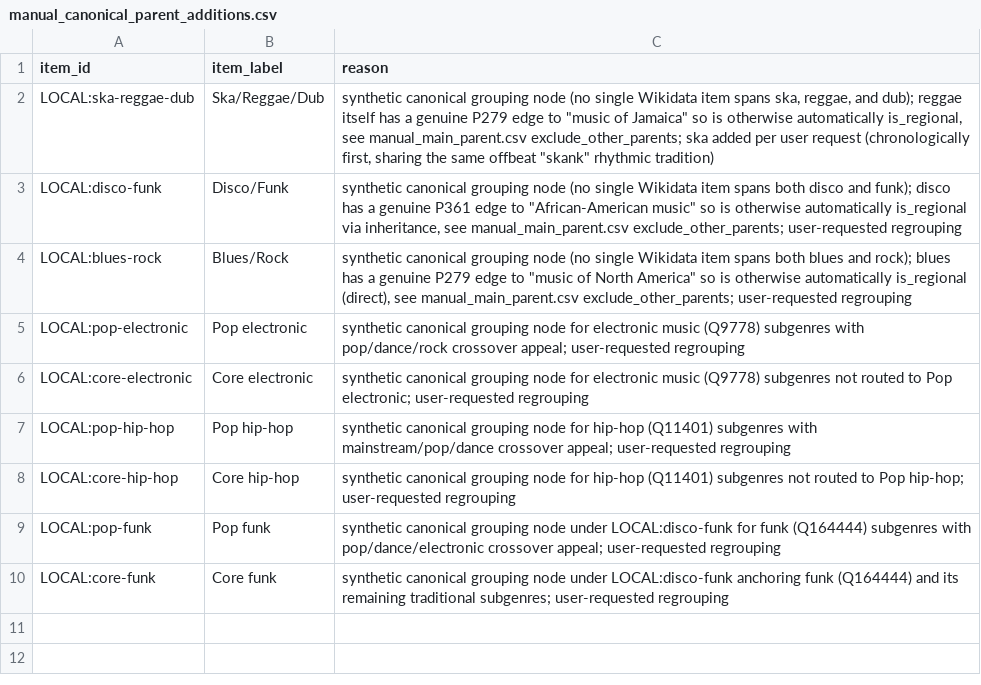
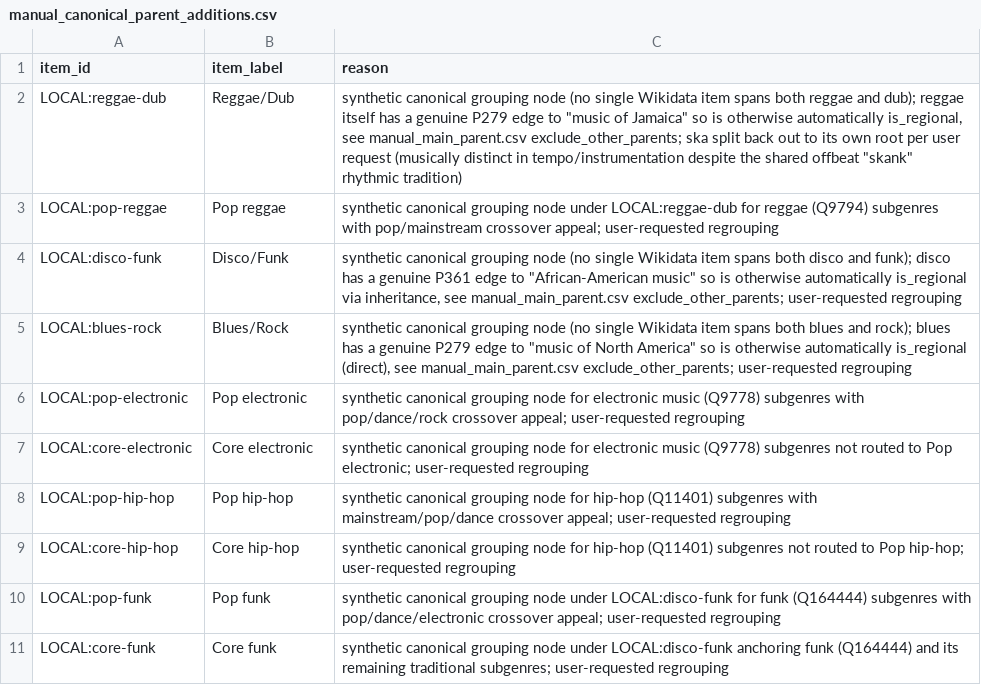
Before and after one commit to BehindTheMusicTree/root-the-music-tree, a CSV file: pipelines/wikidata/src/wikidata/silver/manual_canonical_parent_additions.csv, drawn as a sheet.

```diff
--- a/pipelines/wikidata/src/wikidata/silver/manual_canonical_parent_additions.csv
+++ b/pipelines/wikidata/src/wikidata/silver/manual_canonical_parent_additions.csv
@@ -1,3 +1,4 @@
 item_id,item_label,reason
-LOCAL:ska-reggae-dub,Ska/Reggae/Dub,"synthetic canonical grouping node (no single Wikidata item spans ska, reggae, and dub); reggae itself has a genuine P279 edge to ""music of Jamaica"" so is otherwise automatically is_regional, see manual_main_parent.csv exclude_other_parents; ska added per user request (chronologically first, sharing the same offbeat ""skank"" rhythmic tradition)"
+LOCAL:reggae-dub,Reggae/Dub,"synthetic canonical grouping node (no single Wikidata item spans both reggae and dub); reggae itself has a genuine P279 edge to ""music of Jamaica"" so is otherwise automatically is_regional, see manual_main_parent.csv exclude_other_parents; ska split back out to its own root per user request (musically distinct in tempo/instrumentation despite the shared offbeat ""skank"" rhythmic tradition)"
+LOCAL:pop-reggae,Pop reggae,synthetic canonical grouping node under LOCAL:reggae-dub for reggae (Q9794) subgenres with pop/mainstream crossover appeal; user-requested regrouping
 LOCAL:disco-funk,Disco/Funk,"synthetic canonical grouping node (no single Wikidata item spans both disco and funk); disco has a genuine P361 edge to ""African-American music"" so is otherwise automatically is_regional via inheritance, see manual_main_parent.csv exclude_other_parents; user-requested regrouping"
```
Also changed, not shown: pipelines/wikidata/src/wikidata/silver/manual_accepted_canonical_roots.csv, pipelines/wikidata/src/wikidata/silver/manual_main_parent.csv, 1 other file.
